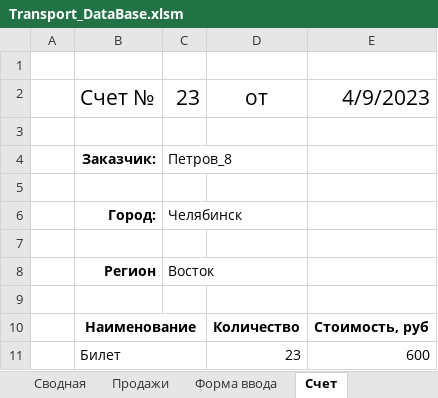
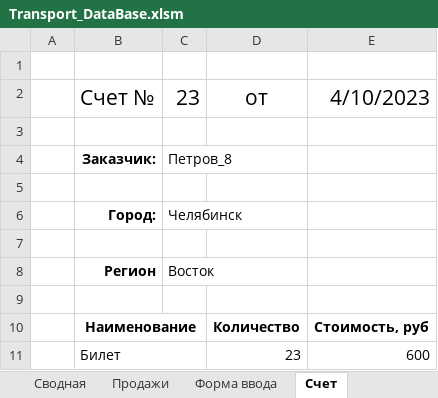
Before and after one commit to DAYIAWAN/Course-at-GB, an Excel workbook: myCourses/DataBases/Transport_DataBase.xlsm, sheet Счет, drawn as a sheet; values as stored, in another font and other column widths than the file's, no borders; the diff names each change by its address in the sheet, - before the commit and + after, or states it on an @@ line.

```diff
--- a/myCourses/DataBases/Transport_DataBase.xlsm (sheet Счет)
+++ b/myCourses/DataBases/Transport_DataBase.xlsm (sheet Счет)
-E2: 4/9/2023
+E2: 4/10/2023
```
Also changed, not shown: sheet Справочник, sheet Сводная, sheet Форма ввода.
